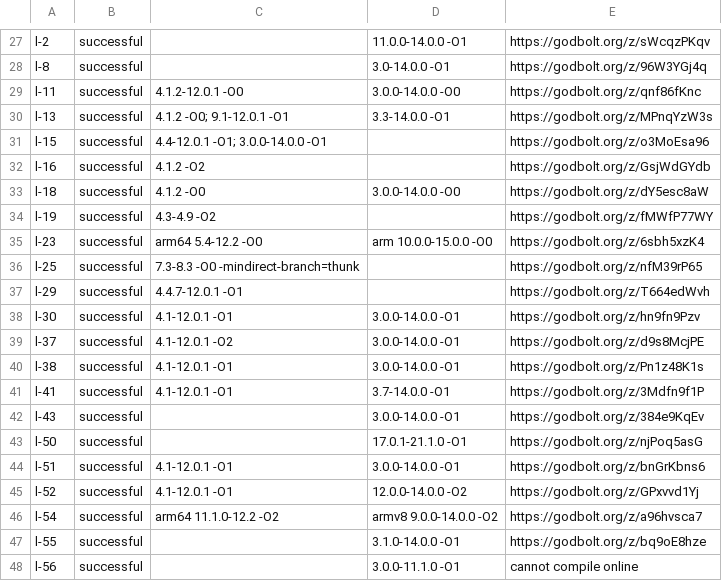
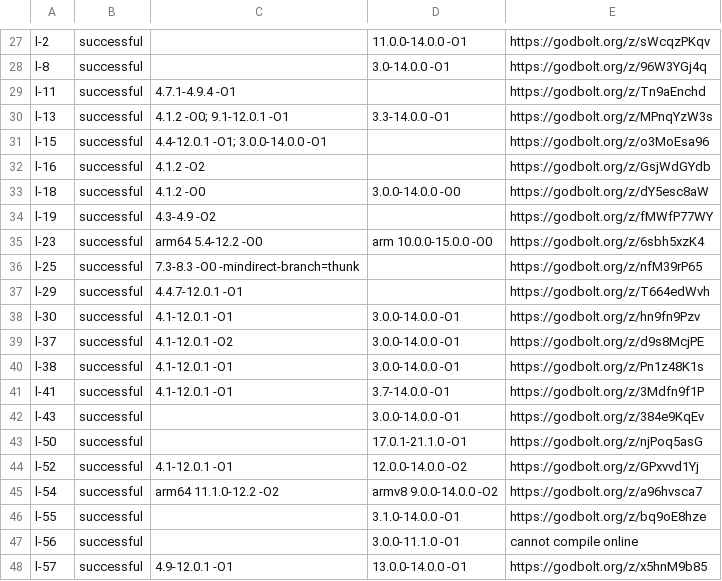
Before and after one commit to Su1ren/CISB-dataset, a CSV file: dataset/CISB-dataset-reproduce.csv, drawn as a sheet; only a part is shown, gaps mark what is left out; the shorter side is filled out with more unchanged rows.

```diff
--- a/dataset/CISB-dataset-reproduce.csv
+++ b/dataset/CISB-dataset-reproduce.csv
@@ -28,3 +28,3 @@ l-2,successful,,11.0.0-14.0.0 -O1,https://godbolt.org/z/sWcqzPKqv
 l-8,successful,,3.0-14.0.0 -O1,https://godbolt.org/z/96W3YGj4q
-l-11,successful,4.1.2-12.0.1 -O0,3.0.0-14.0.0 -O0,https://godbolt.org/z/qnf86fKnc
+l-11,successful,4.7.1-4.9.4 -O1,,https://godbolt.org/z/Tn9aEnchd
 l-13,successful,4.1.2 -O0; 9.1-12.0.1 -O1,3.3-14.0.0 -O1,https://godbolt.org/z/MPnqYzW3s
@@ -43,3 +43,2 @@ l-43,successful,,3.0.0-14.0.0 -O1,https://godbolt.org/z/384e9KqEv
 l-50,successful,,17.0.1-21.1.0 -O1,https://godbolt.org/z/njPoq5asG
-l-51,successful,4.1-12.0.1 -O1,3.0.0-14.0.0 -O1,https://godbolt.org/z/bnGrKbns6
 l-52,successful,4.1-12.0.1 -O1,12.0.0-14.0.0 -O2,https://godbolt.org/z/GPxvvd1Yj
```
Also changed, not shown: 4 other files.
